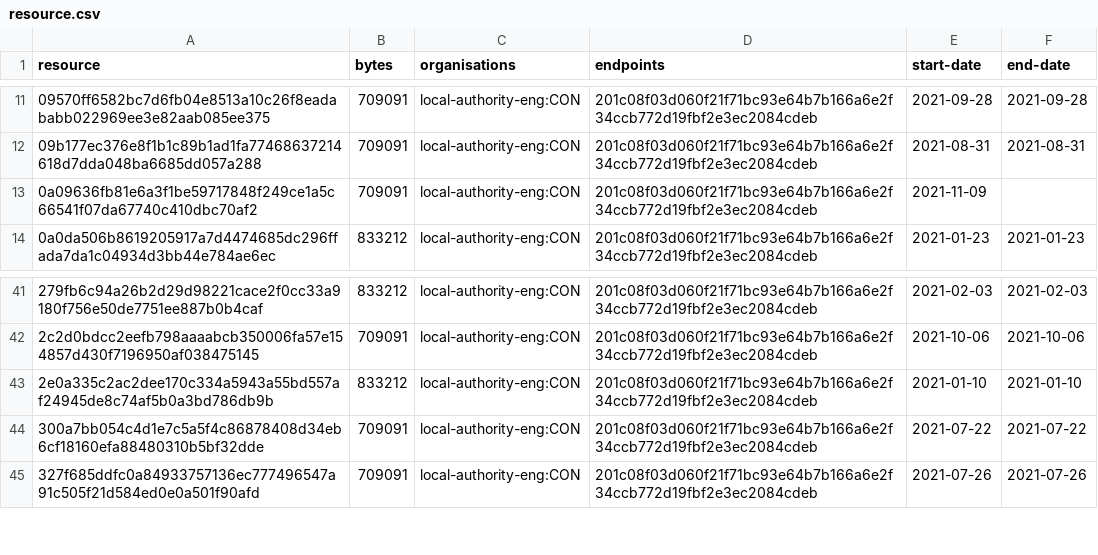
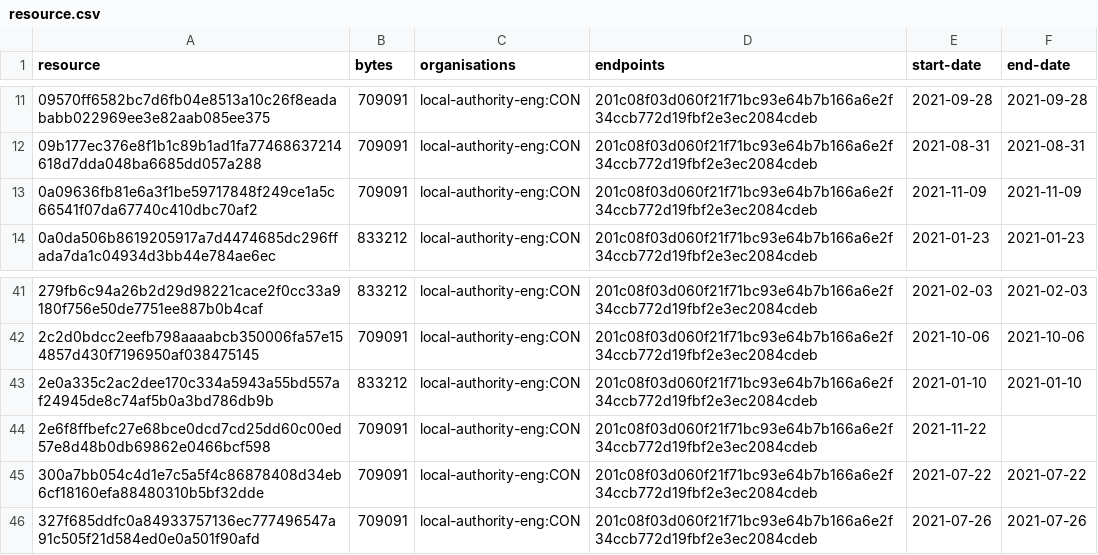
Before and after one commit to digital-land/brownfield-site-collection, a CSV file: collection/resource.csv, drawn as a sheet; only a part is shown, gaps mark what is left out.

```diff
--- a/collection/resource.csv
+++ b/collection/resource.csv
@@ -12,3 +12,3 @@ resource,bytes,organisations,endpoints,start-date,end-date
 09b177ec376e8f1b1c89b1ad1fa77468637214618d7dda048ba6685dd057a288,709091,local-authority-eng:CON,201c08f03d060f21f71bc93e64b7b166a6e2f34ccb772d19fbf2e3ec2084cdeb,2021-08-31,2021-08-31
-0a09636fb81e6a3f1be59717848f249ce1a5c66541f07da67740c410dbc70af2,709091,local-authority-eng:CON,201c08f03d060f21f71bc93e64b7b166a6e2f34ccb772d19fbf2e3ec2084cdeb,2021-11-09,
+0a09636fb81e6a3f1be59717848f249ce1a5c66541f07da67740c410dbc70af2,709091,local-authority-eng:CON,201c08f03d060f21f71bc93e64b7b166a6e2f34ccb772d19fbf2e3ec2084cdeb,2021-11-09,2021-11-09
 0a0da506b8619205917a7d4474685dc296ffada7da1c04934d3bb44e784ae6ec,833212,local-authority-eng:CON,201c08f03d060f21f71bc93e64b7b166a6e2f34ccb772d19fbf2e3ec2084cdeb,2021-01-23,2021-01-23
@@ -43,2 +43,3 @@ resource,bytes,organisations,endpoints,start-date,end-date
 2e0a335c2ac2dee170c334a5943a55bd557af24945de8c74af5b0a3bd786db9b,833212,local-authority-eng:CON,201c08f03d060f21f71bc93e64b7b166a6e2f34ccb772d19fbf2e3ec2084cdeb,2021-01-10,2021-01-10
+2e6f8ffbefc27e68bce0dcd7cd25dd60c00ed57e8d48b0db69862e0466bcf598,709091,local-authority-eng:CON,201c08f03d060f21f71bc93e64b7b166a6e2f34ccb772d19fbf2e3ec2084cdeb,2021-11-22,
 300a7bb054c4d1e7c5a5f4c86878408d34eb6cf18160efa88480310b5bf32dde,709091,local-authority-eng:CON,201c08f03d060f21f71bc93e64b7b166a6e2f34ccb772d19fbf2e3ec2084cdeb,2021-07-22,2021-07-22
```
Also changed, not shown: collection/log.csv, 1 other file.
